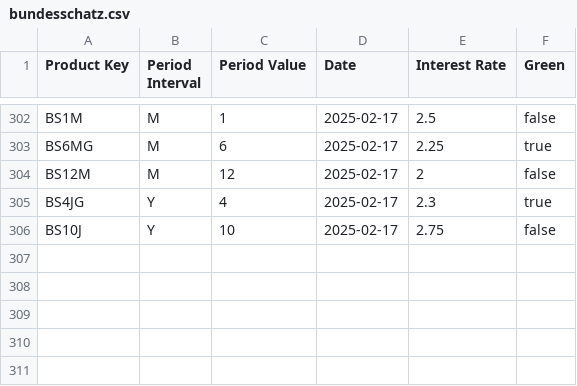
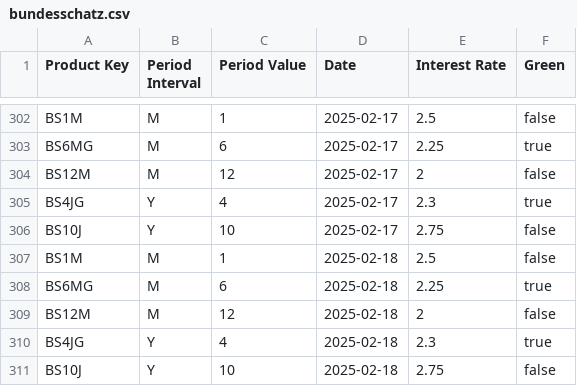
Before and after one commit to pujux/bundesschatz-archive, a CSV file: bundesschatz.csv, drawn as a sheet; only a part is shown, gaps mark what is left out.

```diff
--- a/bundesschatz.csv
+++ b/bundesschatz.csv
@@ -306 +306,6 @@
 "BS10J","Y","10","2025-02-17","2.75","false"
+"BS1M","M","1","2025-02-18","2.5","false"
+"BS6MG","M","6","2025-02-18","2.25","true"
+"BS12M","M","12","2025-02-18","2","false"
+"BS4JG","Y","4","2025-02-18","2.3","true"
+"BS10J","Y","10","2025-02-18","2.75","false"
```
